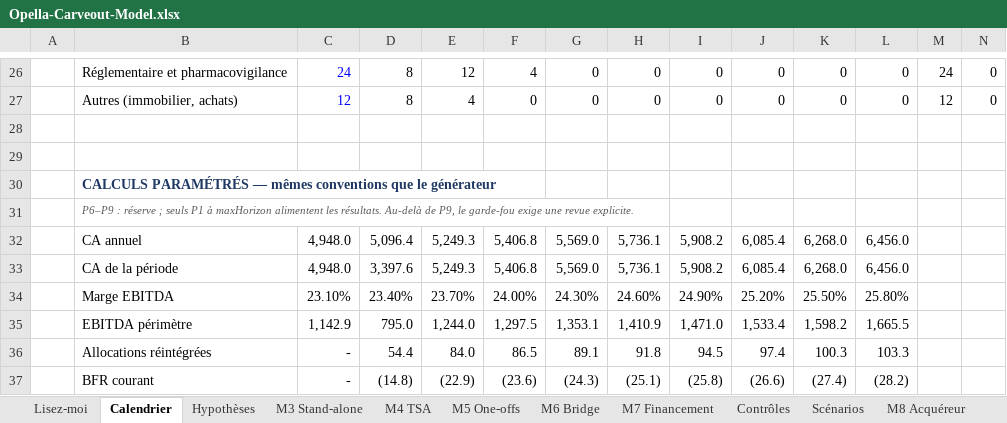
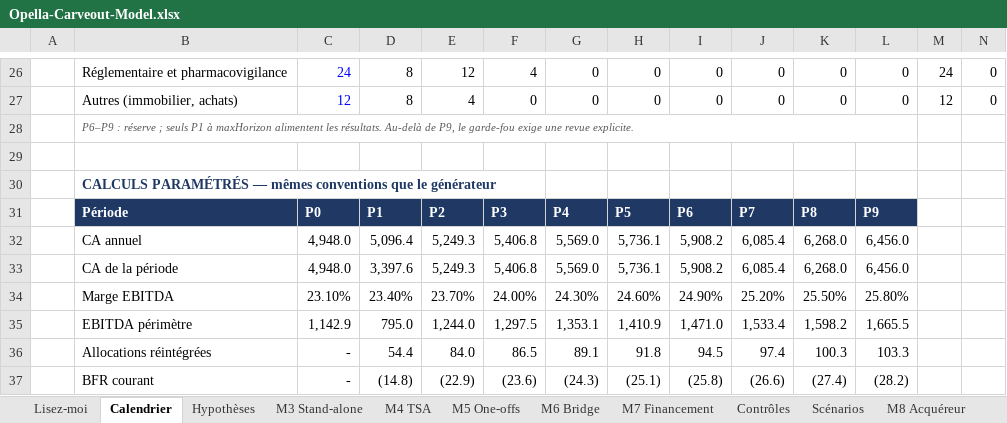
Before and after one commit to HBenChaouch/Portfolio, an Excel workbook: public/downloads/opella/Opella-Carveout-Model.xlsx, sheet Calendrier, drawn as a sheet; only a part is shown, gaps mark what is left out; values as stored, in another font and other column widths than the file's, no borders; removed rows and columns are numbered as before the commit, all else as after; the diff names each change by its address in the sheet, - before the commit and + after, or states it on an @@ line.

```diff
--- a/public/downloads/opella/Opella-Carveout-Model.xlsx (sheet Calendrier)
+++ b/public/downloads/opella/Opella-Carveout-Model.xlsx (sheet Calendrier)
-B28: (empty)
+B28: P6–P9 : réserve ; seuls P1 à maxHorizon alimentent les résultats. Au-delà de P9, le garde-fou exige une revue explicite.
+B28:L28 merged
-row 31:  | P6–P9 : réserve ; seuls P1 à maxHorizon alimentent les résultats. Au-delà de P9, le garde-fou exige une revue explicite.
+row 31:  | Période | P0 | P1 | P2 | P3 | P4 | P5 | P6 | P7 | P8 | P9
```
Also changed, not shown: sheet Scénarios, 3 other files.
